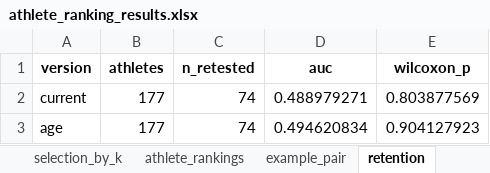
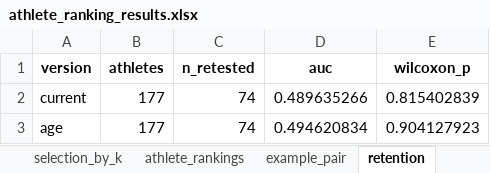
Before and after one commit to praveenmaths89/athlete-ranking-uncertainty, an Excel workbook: results/athlete_ranking_results.xlsx, sheet retention, drawn as a sheet; values as stored, in another font and other column widths than the file's, no borders; the diff names each change by its address in the sheet, - before the commit and + after, or states it on an @@ line.

```diff
--- a/results/athlete_ranking_results.xlsx (sheet retention)
+++ b/results/athlete_ranking_results.xlsx (sheet retention)
-D2 (auc): 0.488979271
+D2 (auc): 0.489635266
-E2 (wilcoxon_p): 0.803877569
+E2 (wilcoxon_p): 0.815402839
```
Also changed, not shown: sheet athlete_rankings, sheet benchmark, sheet longitudinal_gain, sheet headline, sheet test_b_held_out, sheet selection_by_k, 56 other files.
